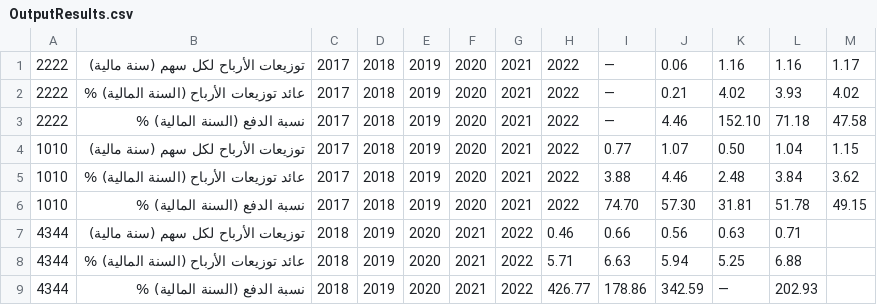
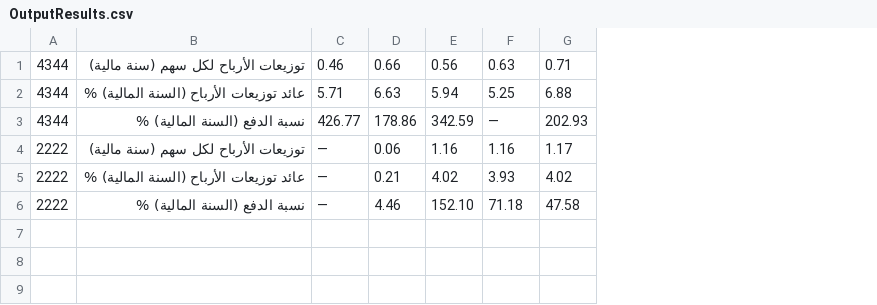
Before and after one commit to SoloSaudiDeveloper/shares, a CSV file: OutputResults.csv, drawn as a sheet; removed rows and columns are numbered as before the commit, all else as after; the diff names each change by its address in the sheet, - before the commit and + after, or states it on an @@ line.

Commit message:
Update output CSV file and percentage

```diff
--- a/OutputResults.csv
+++ b/OutputResults.csv
-column C, rows 7-9: all 2018
-column D, rows 7-9: all 2019
-column E, rows 7-9: all 2020
-column F, rows 7-9: all 2021
-column G, rows 7-9: all 2022
-column M, empty
-row 1: 2222 | توزيعات الأرباح لكل سهم (سنة مالية) | 2017 | 2018 | 2019 | 2020 | 2021 | 2022 | — | 0.06 | 1.16 | 1.16 | 1.17
-row 2: 2222 | عائد توزيعات الأرباح (السنة المالية) % | 2017 | 2018 | 2019 | 2020 | 2021 | 2022 | — | 0.21 | 4.02 | 3.93 | 4.02
-row 3: 2222 | نسبة الدفع (السنة المالية) % | 2017 | 2018 | 2019 | 2020 | 2021 | 2022 | — | 4.46 | 152.10 | 71.18 | 47.58
-row 4: 1010 | توزيعات الأرباح لكل سهم (سنة مالية) | 2017 | 2018 | 2019 | 2020 | 2021 | 2022 | 0.77 | 1.07 | 0.50 | 1.04 | 1.15
-row 5: 1010 | عائد توزيعات الأرباح (السنة المالية) % | 2017 | 2018 | 2019 | 2020 | 2021 | 2022 | 3.88 | 4.46 | 2.48 | 3.84 | 3.62
-row 6: 1010 | نسبة الدفع (السنة المالية) % | 2017 | 2018 | 2019 | 2020 | 2021 | 2022 | 74.70 | 57.30 | 31.81 | 51.78 | 49.15
+row 4: 2222 | توزيعات الأرباح لكل سهم (سنة مالية) | — | 0.06 | 1.16 | 1.16 | 1.17
+row 5: 2222 | عائد توزيعات الأرباح (السنة المالية) % | — | 0.21 | 4.02 | 3.93 | 4.02
+row 6: 2222 | نسبة الدفع (السنة المالية) % | — | 4.46 | 152.10 | 71.18 | 47.58
```
